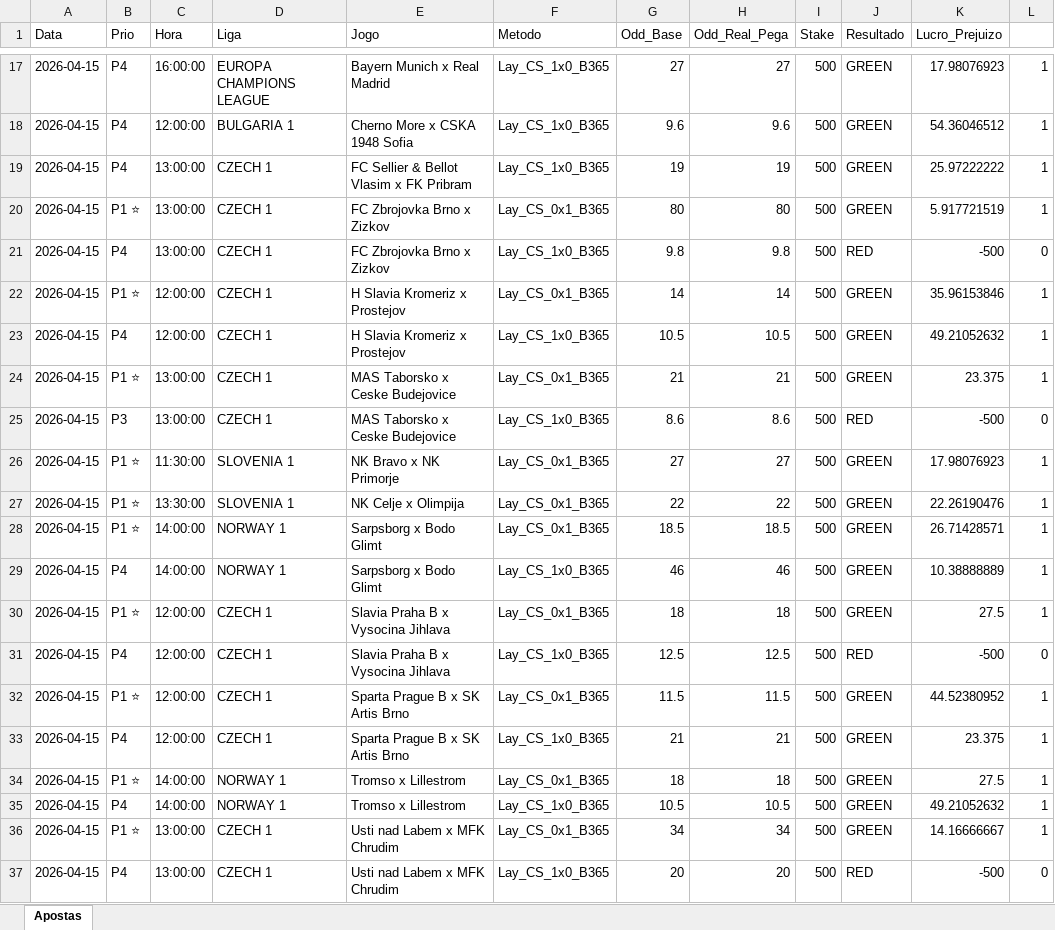
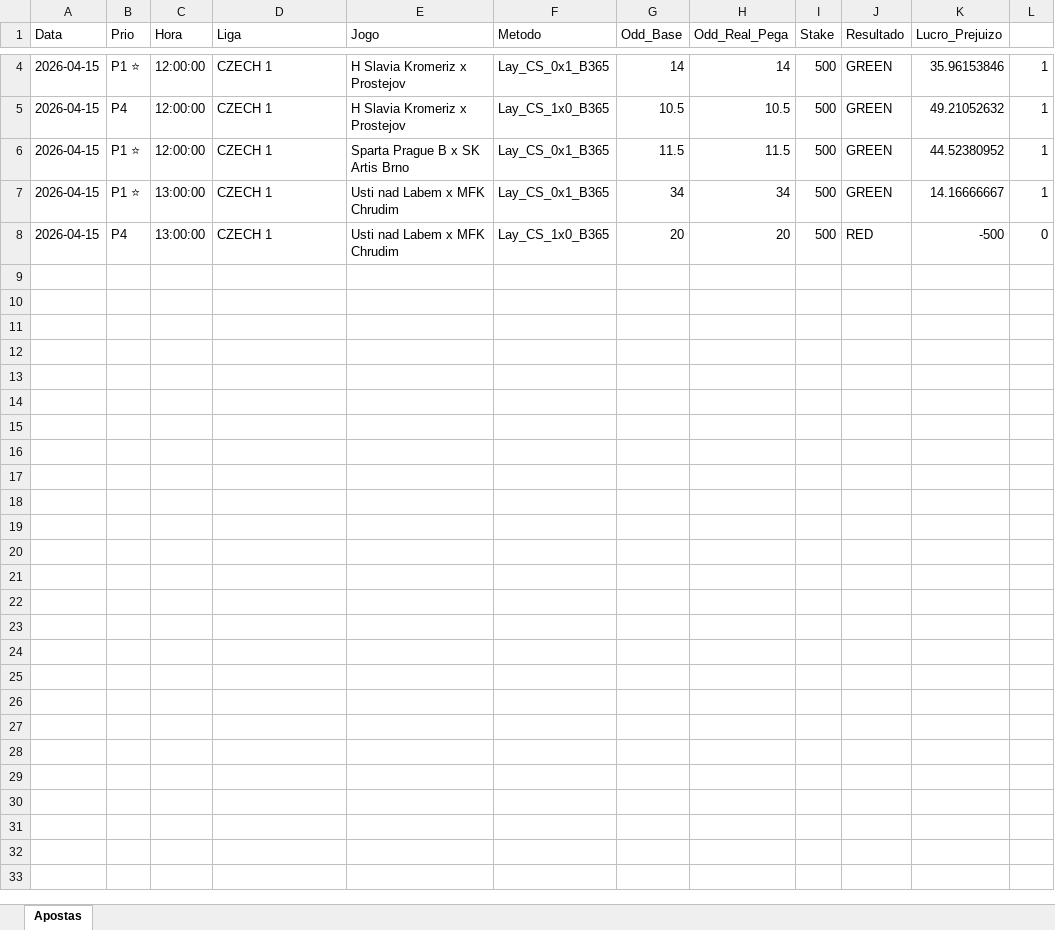
Before and after one commit to rpthiago/ARKAD_PROD, an Excel workbook: Apostas_Diarias/Apostas_20260415.xlsx, sheet Apostas, drawn as a sheet; only a part is shown, gaps mark what is left out; values as stored, in another font and other column widths than the file's, no borders; the diff covers the shown part only; the diff names each change by its address in the sheet, - before the commit and + after, or states it on an @@ line.

```diff
--- a/Apostas_Diarias/Apostas_20260415.xlsx (sheet Apostas)
+++ b/Apostas_Diarias/Apostas_20260415.xlsx (sheet Apostas)
-row 17: 2026-04-15 | P4 | 16:00:00 | EUROPA CHAMPIONS LEAGUE | Bayern Munich x Real Madrid | Lay_CS_1x0_B365 | 27 | 27 | 500 | GREEN | 17.98076923 | 1
-row 18: 2026-04-15 | P4 | 12:00:00 | BULGARIA 1 | Cherno More x CSKA 1948 Sofia | Lay_CS_1x0_B365 | 9.6 | 9.6 | 500 | GREEN | 54.36046512 | 1
-row 19: 2026-04-15 | P4 | 13:00:00 | CZECH 1 | FC Sellier & Bellot Vlasim x FK Pribram | Lay_CS_1x0_B365 | 19 | 19 | 500 | GREEN | 25.97222222 | 1
-row 20: 2026-04-15 | P1 ⭐ | 13:00:00 | CZECH 1 | FC Zbrojovka Brno x Zizkov | Lay_CS_0x1_B365 | 80 | 80 | 500 | GREEN | 5.917721519 | 1
-row 21: 2026-04-15 | P4 | 13:00:00 | CZECH 1 | FC Zbrojovka Brno x Zizkov | Lay_CS_1x0_B365 | 9.8 | 9.8 | 500 | RED | -500 | 0
-row 24: 2026-04-15 | P1 ⭐ | 13:00:00 | CZECH 1 | MAS Taborsko x Ceske Budejovice | Lay_CS_0x1_B365 | 21 | 21 | 500 | GREEN | 23.375 | 1
-row 25: 2026-04-15 | P3 | 13:00:00 | CZECH 1 | MAS Taborsko x Ceske Budejovice | Lay_CS_1x0_B365 | 8.6 | 8.6 | 500 | RED | -500 | 0
-row 26: 2026-04-15 | P1 ⭐ | 11:30:00 | SLOVENIA 1 | NK Bravo x NK Primorje | Lay_CS_0x1_B365 | 27 | 27 | 500 | GREEN | 17.98076923 | 1
-row 27: 2026-04-15 | P1 ⭐ | 13:30:00 | SLOVENIA 1 | NK Celje x Olimpija | Lay_CS_0x1_B365 | 22 | 22 | 500 | GREEN | 22.26190476 | 1
-row 28: 2026-04-15 | P1 ⭐ | 14:00:00 | NORWAY 1 | Sarpsborg x Bodo Glimt | Lay_CS_0x1_B365 | 18.5 | 18.5 | 500 | GREEN | 26.71428571 | 1
-row 29: 2026-04-15 | P4 | 14:00:00 | NORWAY 1 | Sarpsborg x Bodo Glimt | Lay_CS_1x0_B365 | 46 | 46 | 500 | GREEN | 10.38888889 | 1
-row 30: 2026-04-15 | P1 ⭐ | 12:00:00 | CZECH 1 | Slavia Praha B x Vysocina Jihlava | Lay_CS_0x1_B365 | 18 | 18 | 500 | GREEN | 27.5 | 1
-row 31: 2026-04-15 | P4 | 12:00:00 | CZECH 1 | Slavia Praha B x Vysocina Jihlava | Lay_CS_1x0_B365 | 12.5 | 12.5 | 500 | RED | -500 | 0
-row 33: 2026-04-15 | P4 | 12:00:00 | CZECH 1 | Sparta Prague B x SK Artis Brno | Lay_CS_1x0_B365 | 21 | 21 | 500 | GREEN | 23.375 | 1
-row 34: 2026-04-15 | P1 ⭐ | 14:00:00 | NORWAY 1 | Tromso x Lillestrom | Lay_CS_0x1_B365 | 18 | 18 | 500 | GREEN | 27.5 | 1
-row 35: 2026-04-15 | P4 | 14:00:00 | NORWAY 1 | Tromso x Lillestrom | Lay_CS_1x0_B365 | 10.5 | 10.5 | 500 | GREEN | 49.21052632 | 1
```
Also changed, not shown: 13 removed rows elsewhere in this sheet, formulas that keep their value, Apostas_Diarias/Apostas_20260413.xlsx, Apostas_Diarias/Apostas_20260417.xlsx, 27 other files.
